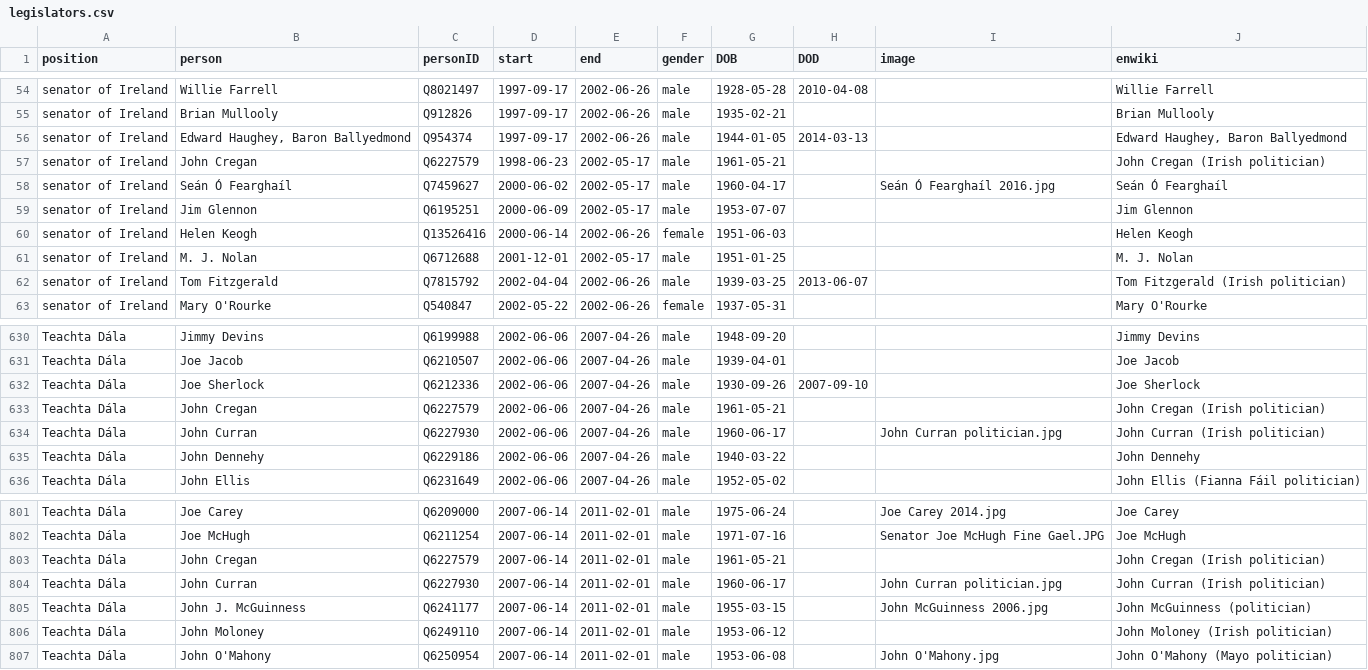
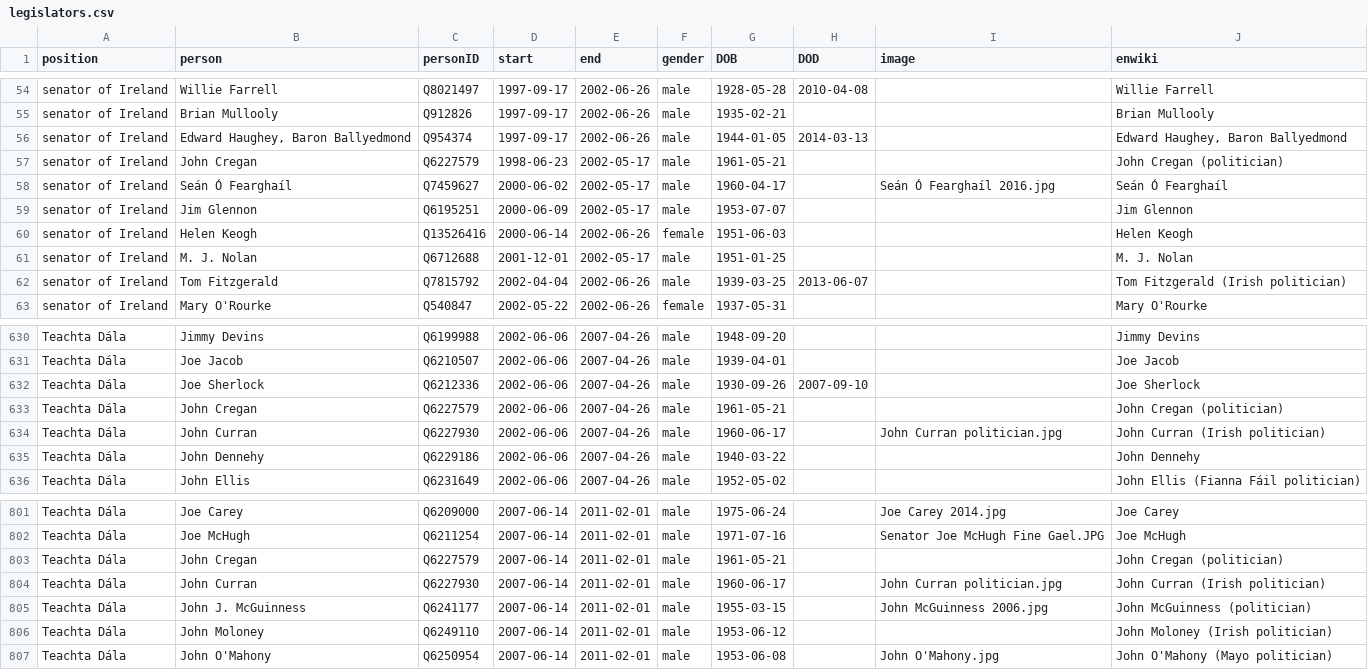
Before and after one commit to every-politician-scrapers/ireland-ministers, a CSV file: html/legislators.csv, drawn as a sheet; only a part is shown, gaps mark what is left out.

Commit message:
PCB update

```diff
--- a/html/legislators.csv
+++ b/html/legislators.csv
@@ -56,3 +56,3 @@ senator of Ireland,Brian Mullooly,Q912826,1997-09-17,2002-06-26,male,1935-02-21,
 senator of Ireland,"Edward Haughey, Baron Ballyedmond",Q954374,1997-09-17,2002-06-26,male,1944-01-05,2014-03-13,,"Edward Haughey, Baron Ballyedmond"
-senator of Ireland,John Cregan,Q6227579,1998-06-23,2002-05-17,male,1961-05-21,,,John Cregan (Irish politician)
+senator of Ireland,John Cregan,Q6227579,1998-06-23,2002-05-17,male,1961-05-21,,,John Cregan (politician)
 senator of Ireland,Seán Ó Fearghaíl,Q7459627,2000-06-02,2002-05-17,male,1960-04-17,,Seán Ó Fearghaíl 2016.jpg,Seán Ó Fearghaíl
@@ -632,3 +632,3 @@ Teachta Dála,Joe Jacob,Q6210507,2002-06-06,2007-04-26,male,1939-04-01,,,Joe Jac
 Teachta Dála,Joe Sherlock,Q6212336,2002-06-06,2007-04-26,male,1930-09-26,2007-09-10,,Joe Sherlock
-Teachta Dála,John Cregan,Q6227579,2002-06-06,2007-04-26,male,1961-05-21,,,John Cregan (Irish politician)
+Teachta Dála,John Cregan,Q6227579,2002-06-06,2007-04-26,male,1961-05-21,,,John Cregan (politician)
 Teachta Dála,John Curran,Q6227930,2002-06-06,2007-04-26,male,1960-06-17,,John Curran politician.jpg,John Curran (Irish politician)
@@ -802,3 +802,3 @@ Teachta Dála,Joe Carey,Q6209000,2007-06-14,2011-02-01,male,1975-06-24,,Joe Care
 Teachta Dála,Joe McHugh,Q6211254,2007-06-14,2011-02-01,male,1971-07-16,,Senator Joe McHugh Fine Gael.JPG,Joe McHugh
-Teachta Dála,John Cregan,Q6227579,2007-06-14,2011-02-01,male,1961-05-21,,,John Cregan (Irish politician)
+Teachta Dála,John Cregan,Q6227579,2007-06-14,2011-02-01,male,1961-05-21,,,John Cregan (politician)
 Teachta Dála,John Curran,Q6227930,2007-06-14,2011-02-01,male,1960-06-17,,John Curran politician.jpg,John Curran (Irish politician)
```
